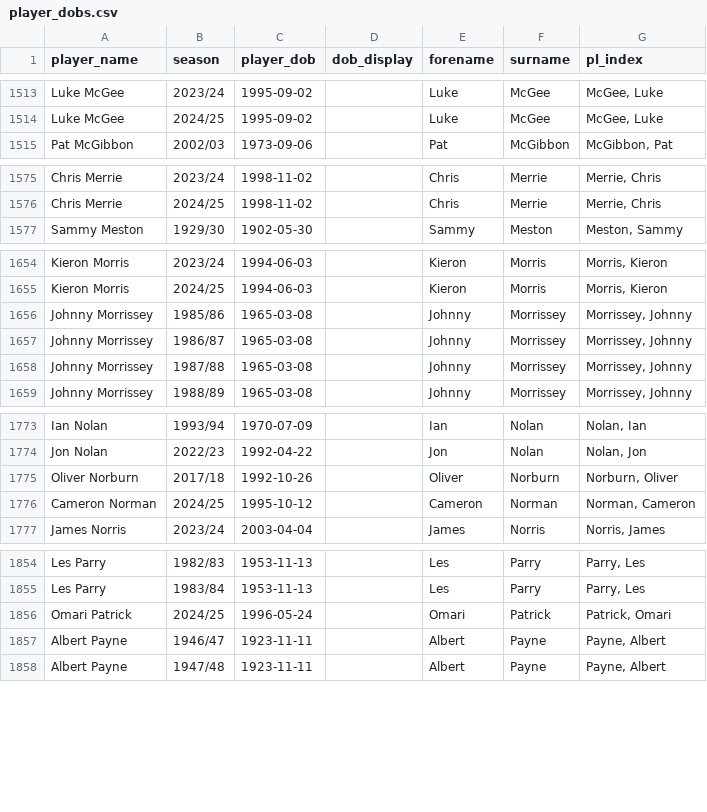
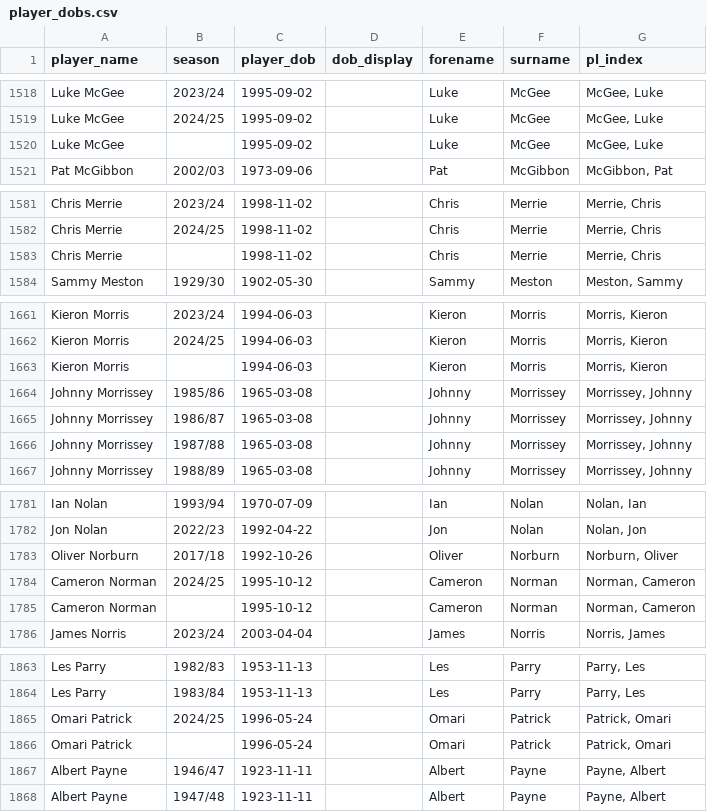
Before and after one commit to petebrown/pre-2023-data-prep, a CSV file: data/player_dobs.csv, drawn as a sheet; only a part is shown, gaps mark what is left out; the diff covers the shown part only.

```diff
--- a/data/player_dobs.csv
+++ b/data/player_dobs.csv
@@ -1514,2 +1519,3 @@ Luke McGee,2023/24,1995-09-02,,Luke,McGee,"McGee, Luke"
 Luke McGee,2024/25,1995-09-02,,Luke,McGee,"McGee, Luke"
+Luke McGee,,1995-09-02,,Luke,McGee,"McGee, Luke"
 Pat McGibbon,2002/03,1973-09-06,,Pat,McGibbon,"McGibbon, Pat"
@@ -1576,2 +1582,3 @@ Chris Merrie,2023/24,1998-11-02,,Chris,Merrie,"Merrie, Chris"
 Chris Merrie,2024/25,1998-11-02,,Chris,Merrie,"Merrie, Chris"
+Chris Merrie,,1998-11-02,,Chris,Merrie,"Merrie, Chris"
 Sammy Meston,1929/30,1902-05-30,,Sammy,Meston,"Meston, Sammy"
@@ -1655,2 +1662,3 @@ Kieron Morris,2023/24,1994-06-03,,Kieron,Morris,"Morris, Kieron"
 Kieron Morris,2024/25,1994-06-03,,Kieron,Morris,"Morris, Kieron"
+Kieron Morris,,1994-06-03,,Kieron,Morris,"Morris, Kieron"
 Johnny Morrissey,1985/86,1965-03-08,,Johnny,Morrissey,"Morrissey, Johnny"
@@ -1776,2 +1784,3 @@ Oliver Norburn,2017/18,1992-10-26,,Oliver,Norburn,"Norburn, Oliver"
 Cameron Norman,2024/25,1995-10-12,,Cameron,Norman,"Norman, Cameron"
+Cameron Norman,,1995-10-12,,Cameron,Norman,"Norman, Cameron"
 James Norris,2023/24,2003-04-04,,James,Norris,"Norris, James"
@@ -1856,2 +1865,3 @@ Les Parry,1983/84,1953-11-13,,Les,Parry,"Parry, Les"
 Omari Patrick,2024/25,1996-05-24,,Omari,Patrick,"Patrick, Omari"
+Omari Patrick,,1996-05-24,,Omari,Patrick,"Patrick, Omari"
 Albert Payne,1946/47,1923-11-11,,Albert,Payne,"Payne, Albert"
```
Also changed, not shown: 8 added rows elsewhere in this file, data/goals.csv, data/sub_mins.csv, 4 other files.
